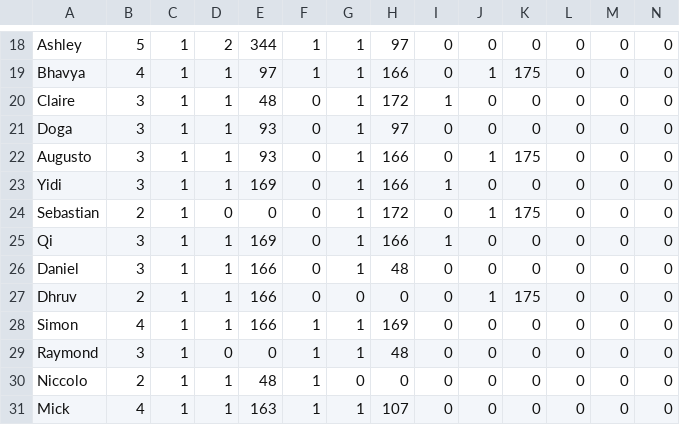
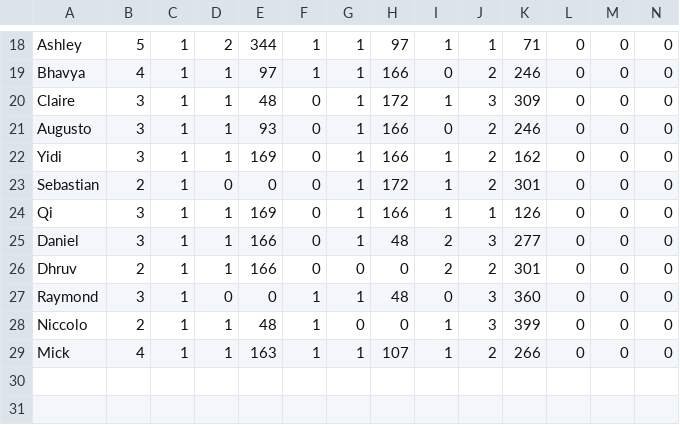
Before and after one commit to meberko/ScheduleBot, a CSV file: Data/proctor_grading_tally_num_students_sp19.csv, drawn as a sheet; only a part is shown, gaps mark what is left out; removed rows and columns are numbered as before the commit, all else as after; the diff covers the shown part only; the diff names each change by its address in the sheet, - before the commit and + after, or states it on an @@ line.

```diff
--- a/Data/proctor_grading_tally_num_students_sp19.csv
+++ b/Data/proctor_grading_tally_num_students_sp19.csv
-I18: 0
+I18: 1
-J18: 0
+J18: 1
-K18: 0
+K18: 71
-J19: 1
+J19: 2
-K19: 175
+K19: 246
-J20: 0
+J20: 3
-K20: 0
+K20: 309
-row 21: Doga | 3 | 1 | 1 | 93 | 0 | 1 | 97 | 0 | 0 | 0 | 0 | 0 | 0
-J21: 1
+J21: 2
-K21: 175
+K21: 246
-J22: 0
+J22: 2
-K22: 0
+K22: 162
-I23: 0
+I23: 1
-J23: 1
+J23: 2
-K23: 175
+K23: 301
-J24: 0
+J24: 1
-K24: 0
+K24: 126
-I25:I26: 0
+I25:I26: 2
-J25: 0
+J25: 3
-K25: 0
+K25: 277
-J26: 1
+J26: 2
-K26: 175
+K26: 301
-row 28: Simon | 4 | 1 | 1 | 166 | 1 | 1 | 169 | 0 | 0 | 0 | 0 | 0 | 0
-J27:J28: 0
+J27:J28: 3
-K27: 0
+K27: 360
-I28:I29: 0
+I28:I29: 1
-K28: 0
+K28: 399
-J29: 0
+J29: 2
-K29: 0
+K29: 266
```
Also changed, not shown: 42 edited cells elsewhere in this file, Data/master_schedule_sp19.csv, 4 other files.
